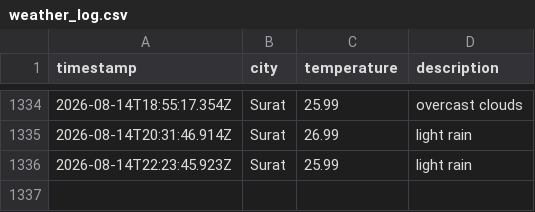
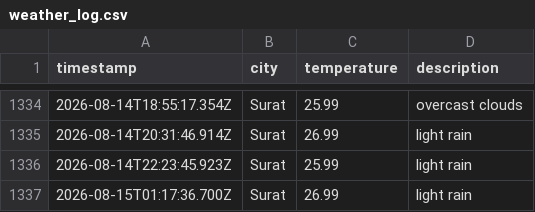
Before and after one commit to rumanakadri/weatherAppJS, a CSV file: data/weather_log.csv, drawn as a sheet; only a part is shown, gaps mark what is left out; the diff names each change by its address in the sheet, - before the commit and + after, or states it on an @@ line.

```diff
--- a/data/weather_log.csv
+++ b/data/weather_log.csv
+row 1337: 2026-08-15T01:17:36.700Z | Surat | 26.99 | light rain
```
Also changed, not shown: 1 other file.
